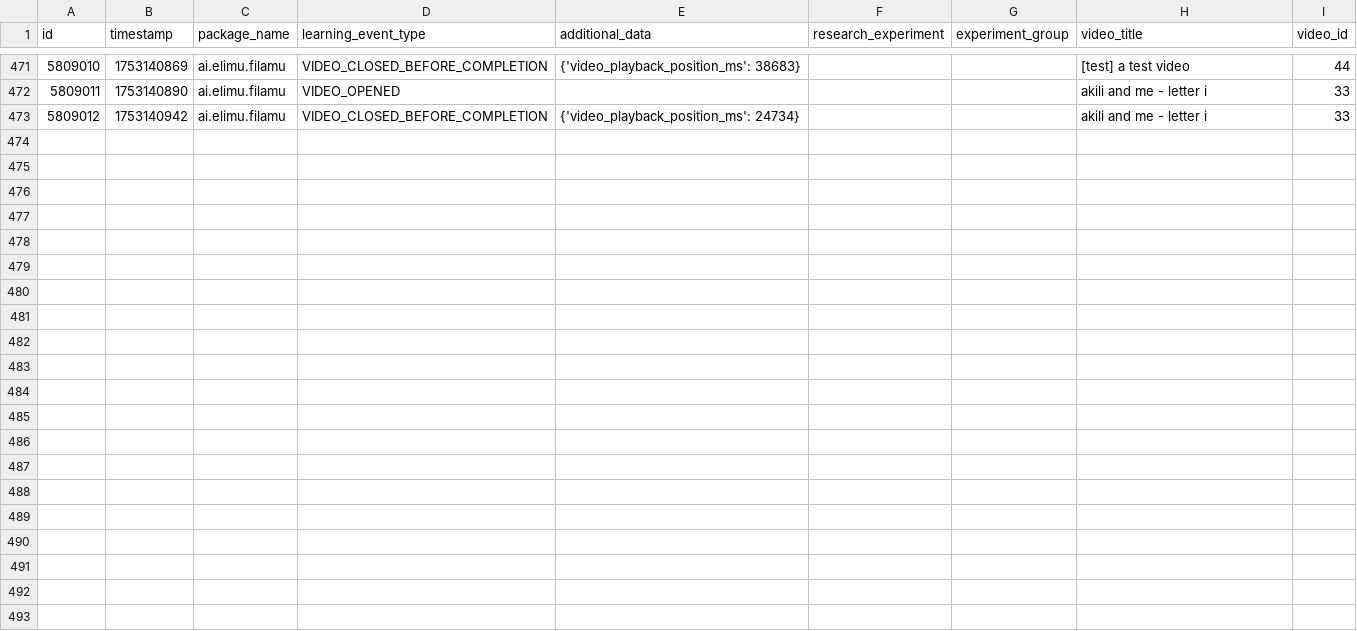
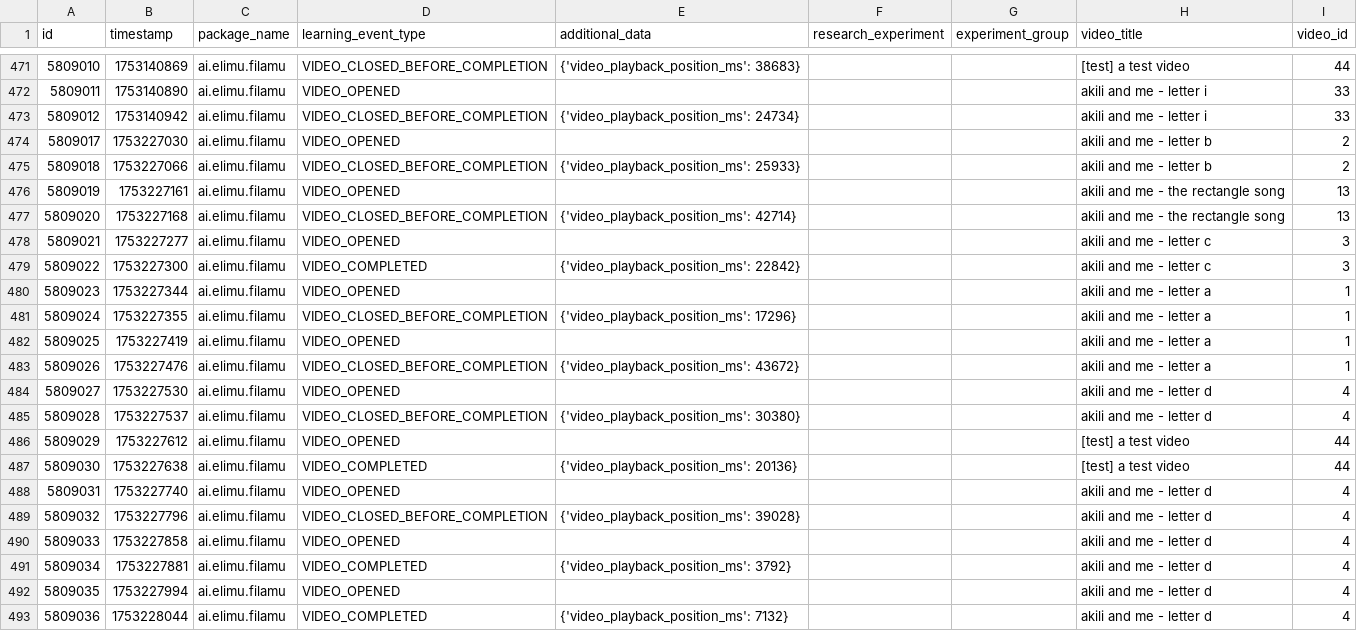
Before and after one commit to elimu-ai/ml-datasets, a CSV file: lang-ENG/student-id-6/video-learning-events.csv, drawn as a sheet; only a part is shown, gaps mark what is left out; the diff names each change by its address in the sheet, - before the commit and + after, or states it on an @@ line.

```diff
--- a/lang-ENG/student-id-6/video-learning-events.csv
+++ b/lang-ENG/student-id-6/video-learning-events.csv
+row 474: 5809017 | 1753227030 | ai.elimu.filamu | VIDEO_OPENED |  |  |  | akili and me - letter b | 2
+row 475: 5809018 | 1753227066 | ai.elimu.filamu | VIDEO_CLOSED_BEFORE_COMPLETION | {'video_playback_position_ms': 25933} |  |  | akili and me - letter b | 2
+row 476: 5809019 | 1753227161 | ai.elimu.filamu | VIDEO_OPENED |  |  |  | akili and me - the rectangle song | 13
+row 477: 5809020 | 1753227168 | ai.elimu.filamu | VIDEO_CLOSED_BEFORE_COMPLETION | {'video_playback_position_ms': 42714} |  |  | akili and me - the rectangle song | 13
+row 478: 5809021 | 1753227277 | ai.elimu.filamu | VIDEO_OPENED |  |  |  | akili and me - letter c | 3
+row 479: 5809022 | 1753227300 | ai.elimu.filamu | VIDEO_COMPLETED | {'video_playback_position_ms': 22842} |  |  | akili and me - letter c | 3
+row 480: 5809023 | 1753227344 | ai.elimu.filamu | VIDEO_OPENED |  |  |  | akili and me - letter a | 1
+row 481: 5809024 | 1753227355 | ai.elimu.filamu | VIDEO_CLOSED_BEFORE_COMPLETION | {'video_playback_position_ms': 17296} |  |  | akili and me - letter a | 1
+row 482: 5809025 | 1753227419 | ai.elimu.filamu | VIDEO_OPENED |  |  |  | akili and me - letter a | 1
+row 483: 5809026 | 1753227476 | ai.elimu.filamu | VIDEO_CLOSED_BEFORE_COMPLETION | {'video_playback_position_ms': 43672} |  |  | akili and me - letter a | 1
+row 484: 5809027 | 1753227530 | ai.elimu.filamu | VIDEO_OPENED |  |  |  | akili and me - letter d | 4
+row 485: 5809028 | 1753227537 | ai.elimu.filamu | VIDEO_CLOSED_BEFORE_COMPLETION | {'video_playback_position_ms': 30380} |  |  | akili and me - letter d | 4
+row 486: 5809029 | 1753227612 | ai.elimu.filamu | VIDEO_OPENED |  |  |  | [test] a test video | 44
+row 487: 5809030 | 1753227638 | ai.elimu.filamu | VIDEO_COMPLETED | {'video_playback_position_ms': 20136} |  |  | [test] a test video | 44
+row 488: 5809031 | 1753227740 | ai.elimu.filamu | VIDEO_OPENED |  |  |  | akili and me - letter d | 4
+row 489: 5809032 | 1753227796 | ai.elimu.filamu | VIDEO_CLOSED_BEFORE_COMPLETION | {'video_playback_position_ms': 39028} |  |  | akili and me - letter d | 4
+row 490: 5809033 | 1753227858 | ai.elimu.filamu | VIDEO_OPENED |  |  |  | akili and me - letter d | 4
+row 491: 5809034 | 1753227881 | ai.elimu.filamu | VIDEO_COMPLETED | {'video_playback_position_ms': 3792} |  |  | akili and me - letter d | 4
+row 492: 5809035 | 1753227994 | ai.elimu.filamu | VIDEO_OPENED |  |  |  | akili and me - letter d | 4
+row 493: 5809036 | 1753228044 | ai.elimu.filamu | VIDEO_COMPLETED | {'video_playback_position_ms': 7132} |  |  | akili and me - letter d | 4
```
Also changed, not shown: lang-ENG/student-id-7/video-learning-events.csv, lang-HIN/student-id-5/video-learning-events.csv, 6 other files.
